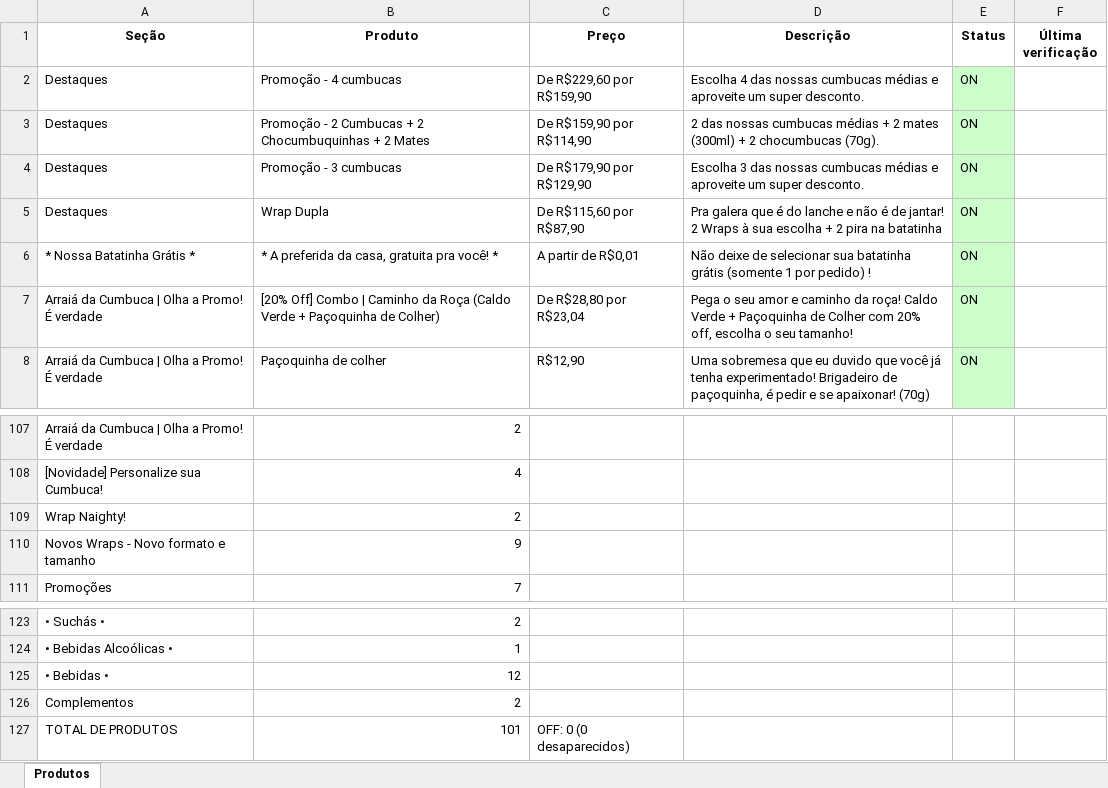
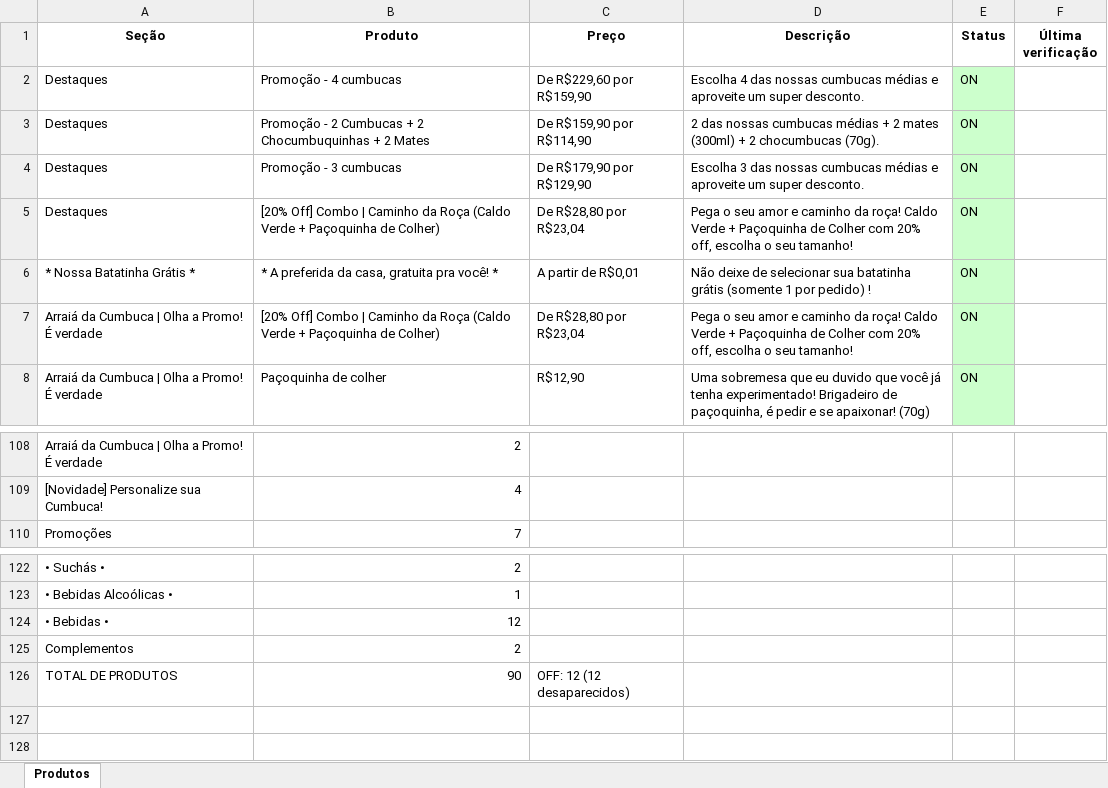
Before and after one commit to EduardoJKN/Cumbuca_IFood_T1, an Excel workbook: produtos_cumbuca.xlsx, sheet Produtos, drawn as a sheet; only a part is shown, gaps mark what is left out; values as stored, in another font and other column widths than the file's, no borders; removed rows and columns are numbered as before the commit, all else as after; the diff covers the shown part only; the diff names each change by its address in the sheet, - before the commit and + after, or states it on an @@ line.

```diff
--- a/produtos_cumbuca.xlsx (sheet Produtos)
+++ b/produtos_cumbuca.xlsx (sheet Produtos)
-B5 (Produto): Wrap Dupla
+B5 (Produto): [20% Off] Combo | Caminho da Roça (Caldo Verde + Paçoquinha de Colher)
-C5 (Preço): De R$115,60 por R$87,90
+C5 (Preço): De R$28,80 por R$23,04
-D5 (Descrição): Pra galera que é do lanche e não é de jantar! 2 Wraps à sua escolha + 2 pira na batatinha
+D5 (Descrição): Pega o seu amor e caminho da roça! Caldo Verde + Paçoquinha de Colher com 20% off, escolha o seu tamanho!
-row 109: Wrap Naighty! | 2
-row 110: Novos Wraps - Novo formato e tamanho | 9
-B126 (Produto): 101
+B126 (Produto): 90
-C126 (Preço): OFF: 0 (0 desaparecidos)
+C126 (Preço): OFF: 12 (12 desaparecidos)
```
Also changed, not shown: 12 added rows and 11 removed rows elsewhere in this sheet, 4 other files.
